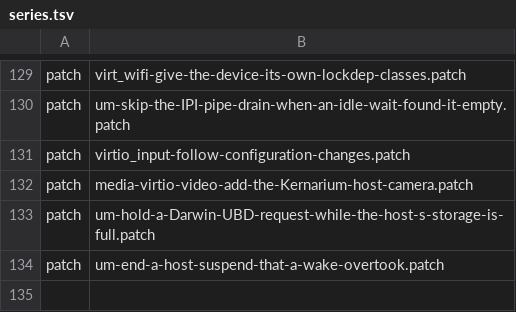
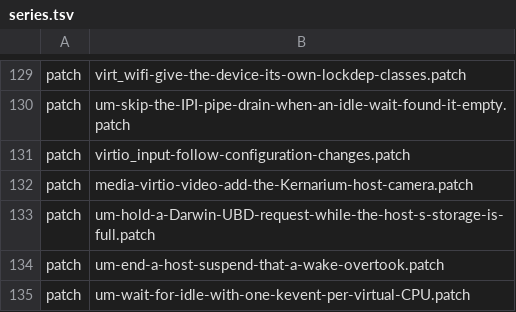
Before and after one commit to 22f/kernarium, a TSV file: kernel/common/patches/series.tsv, drawn as a sheet; only a part is shown, gaps mark what is left out.

```diff
--- a/kernel/common/patches/series.tsv
+++ b/kernel/common/patches/series.tsv
@@ -134 +134,2 @@ patch	um-hold-a-Darwin-UBD-request-while-the-host-s-storage-is-full.patch
 patch	um-end-a-host-suspend-that-a-wake-overtook.patch
+patch	um-wait-for-idle-with-one-kevent-per-virtual-CPU.patch
```
Also changed, not shown: 8 other files.
